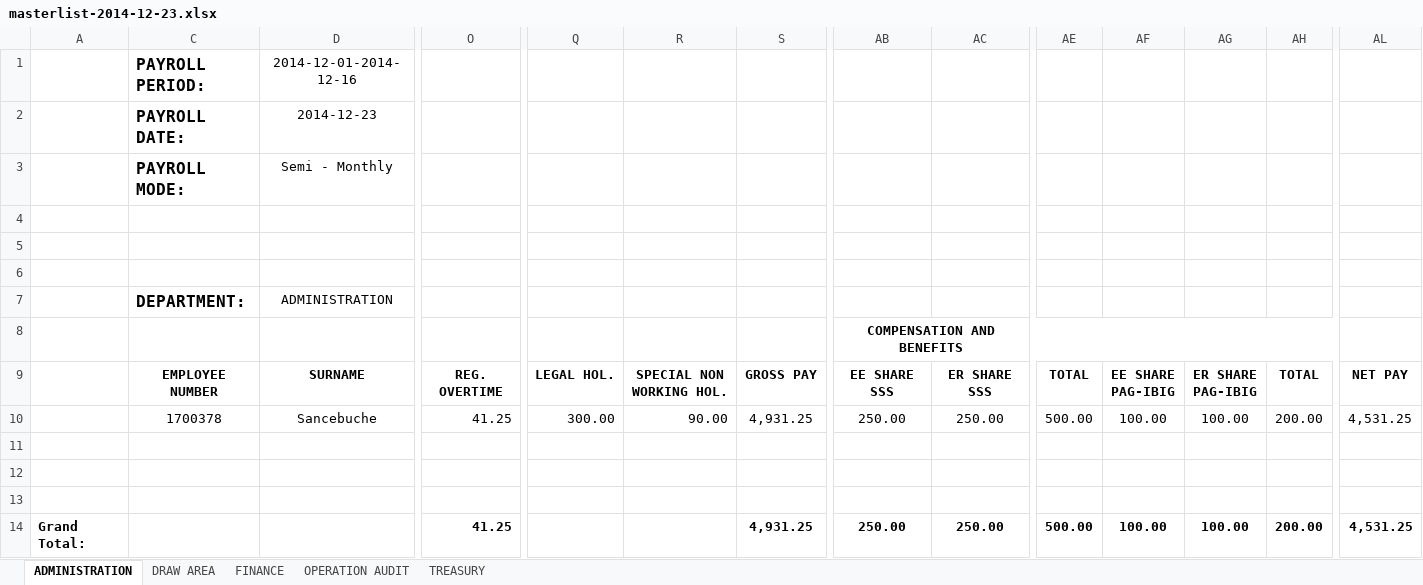
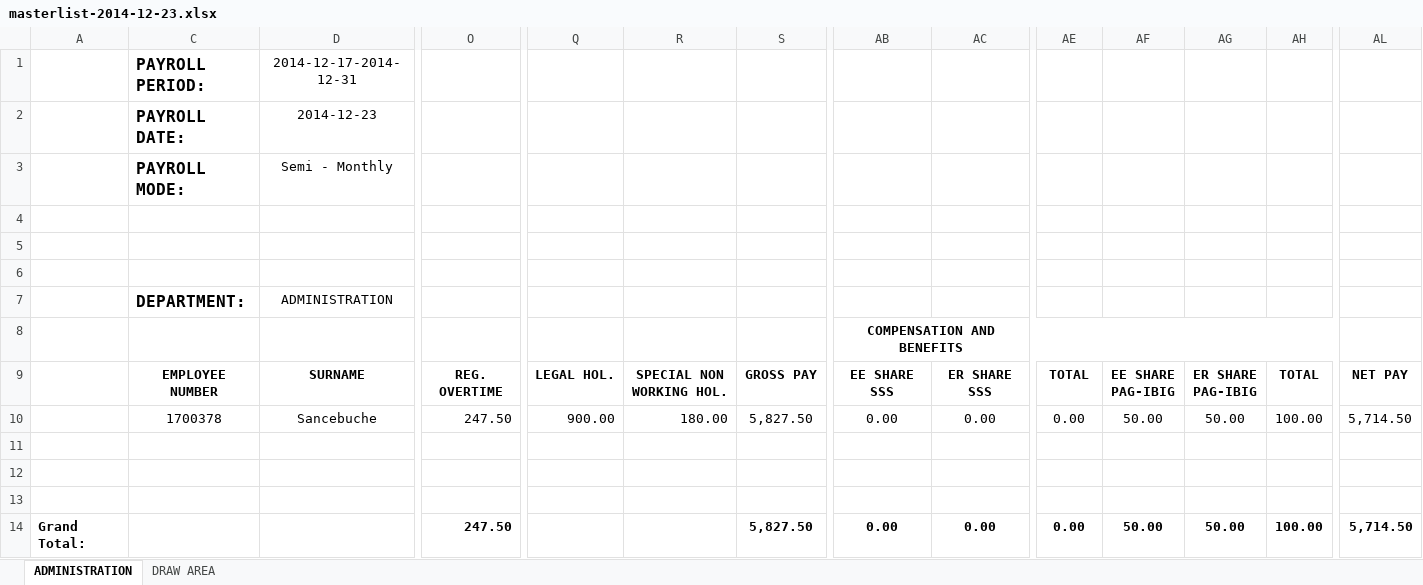
Before and after one commit to geekineers/lemonade, an Excel workbook: public/excel_files/masterlist-2014-12-23.xlsx, sheet ADMINISTRATION, drawn as a sheet; only a part is shown, gaps mark what is left out; values as stored, in another font and other column widths than the file's, no borders; the diff names each change by its address in the sheet, - before the commit and + after, or states it on an @@ line.

```diff
--- a/public/excel_files/masterlist-2014-12-23.xlsx (sheet ADMINISTRATION)
+++ b/public/excel_files/masterlist-2014-12-23.xlsx (sheet ADMINISTRATION)
-sheet tab: FINANCE
-sheet tab: OPERATION AUDIT
-sheet tab: TREASURY
-D1: 2014-12-01-2014-12-16
+D1: 2014-12-17-2014-12-31
-O10: 41.25
+O10: 247.50
-Q10: 300.00
+Q10: 900.00
-R10: 90.00
+R10: 180.00
-S10: 4,931.25
+S10: 5,827.50
-AB10: 250.00
+AB10: 0.00
-AC10: 250.00
+AC10: 0.00
-AE10: 500.00
+AE10: 0.00
-AF10: 100.00
+AF10: 50.00
-AG10: 100.00
+AG10: 50.00
-AH10: 200.00
+AH10: 100.00
-AL10: 4,531.25
+AL10: 5,714.50
-O14: 41.25
+O14: 247.50
-S14: 4,931.25
+S14: 5,827.50
-AB14: 250.00
+AB14: 0.00
-AC14: 250.00
+AC14: 0.00
-AE14: 500.00
+AE14: 0.00
-AF14: 100.00
+AF14: 50.00
-AG14: 100.00
+AG14: 50.00
-AH14: 200.00
+AH14: 100.00
-AL14: 4,531.25
+AL14: 5,714.50
```
Also changed, not shown: sheet DRAW AREA, 3 other files.
